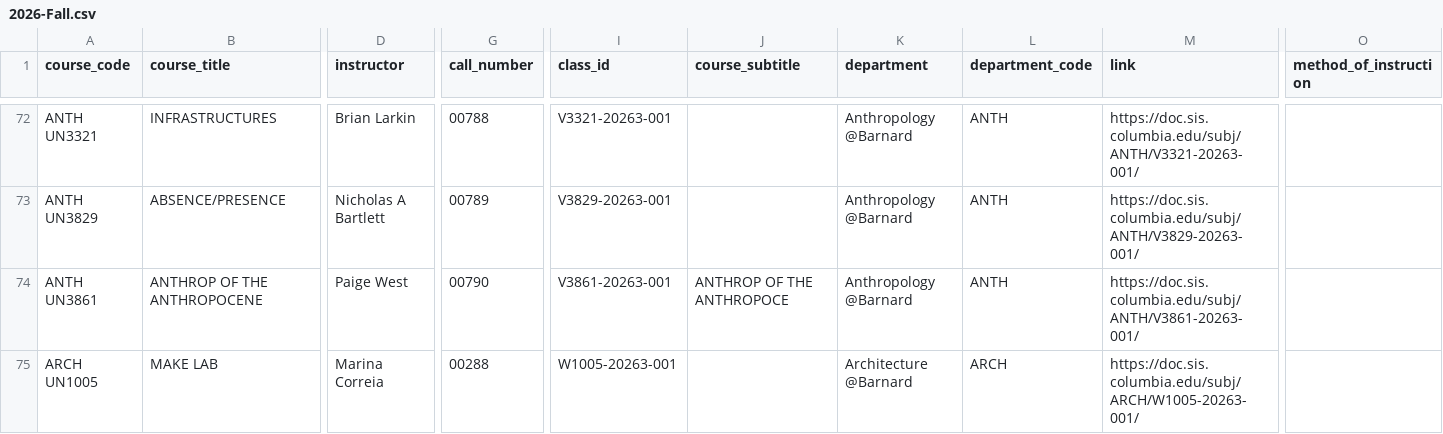
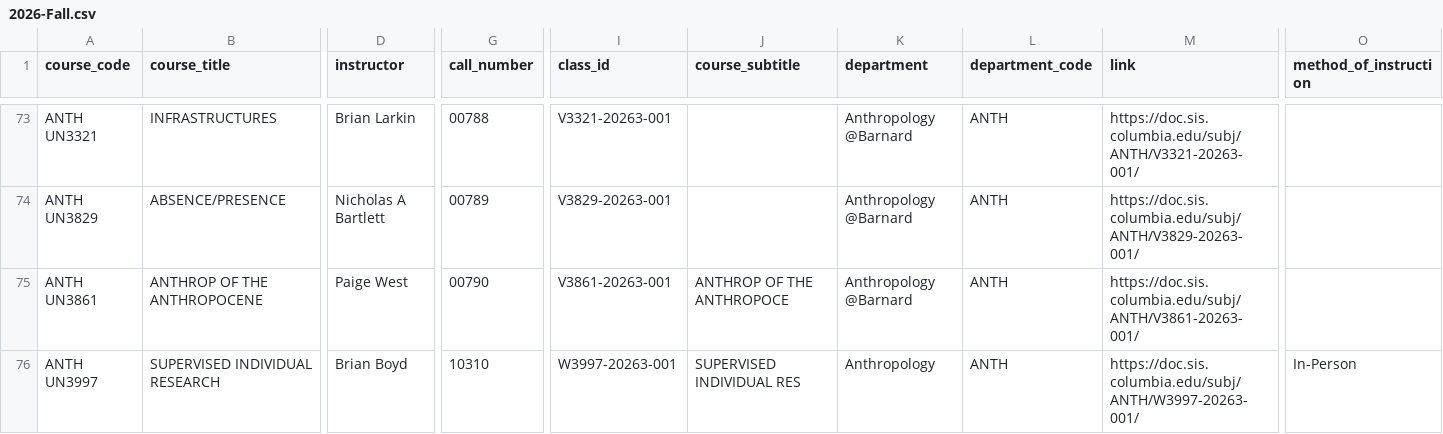
Before and after one commit to soid/columbia-catalog-data, a CSV file: classes/2026-Fall.csv, drawn as a sheet; only a part is shown, gaps mark what is left out; the shorter side is filled out with more unchanged rows; rows hold the shown columns only; the diff covers the shown part only; the diff names each change by its address in the sheet, - before the commit and + after, or states it on an @@ line.

```diff
--- a/classes/2026-Fall.csv
+++ b/classes/2026-Fall.csv
+row 76: ANTH UN3997 | SUPERVISED INDIVIDUAL RESEARCH | Brian Boyd | 10310 | W3997-20263-001 | SUPERVISED INDIVIDUAL RES | Anthropology | ANTH | https://doc.sis.columbia.edu/subj/ANTH/W3997-20263-001/ | In-Person
```
Also changed, not shown: 2 added rows and 1 edited cell elsewhere in this file, classes/2026-Summer.csv, 7 other files.
